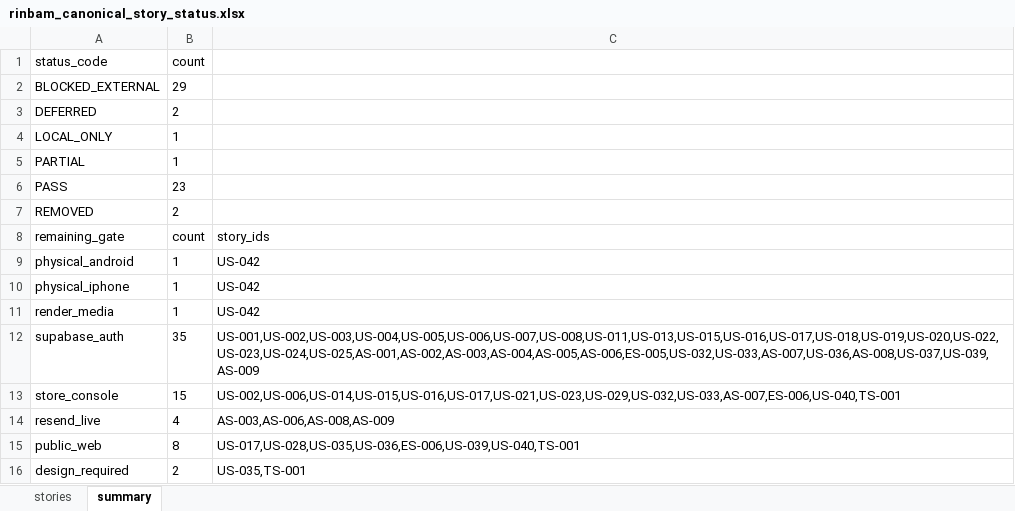
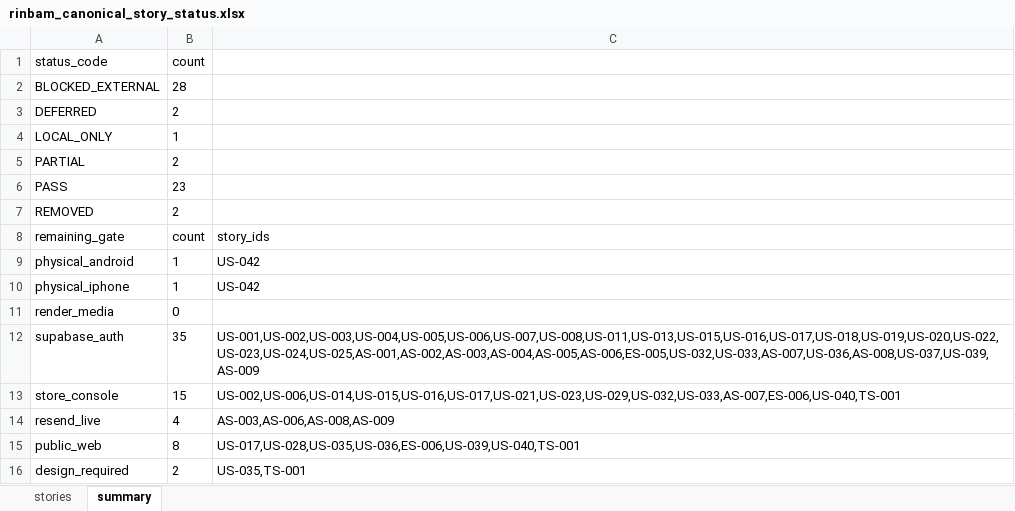
Before and after one commit to miyamibu/URL, an Excel workbook: docs/qa/rinbam_canonical_story_status.xlsx, sheet summary, drawn as a sheet; values as stored, in another font and other column widths than the file's, no borders; the diff names each change by its address in the sheet, - before the commit and + after, or states it on an @@ line.

```diff
--- a/docs/qa/rinbam_canonical_story_status.xlsx (sheet summary)
+++ b/docs/qa/rinbam_canonical_story_status.xlsx (sheet summary)
-B2 (count): 29
+B2 (count): 28
-B5 (count): 1
+B5 (count): 2
-B11 (count): 1
+B11 (count): 0
-C11: US-042
+C11: (empty)
```
Also changed, not shown: sheet stories, 1 other file.
